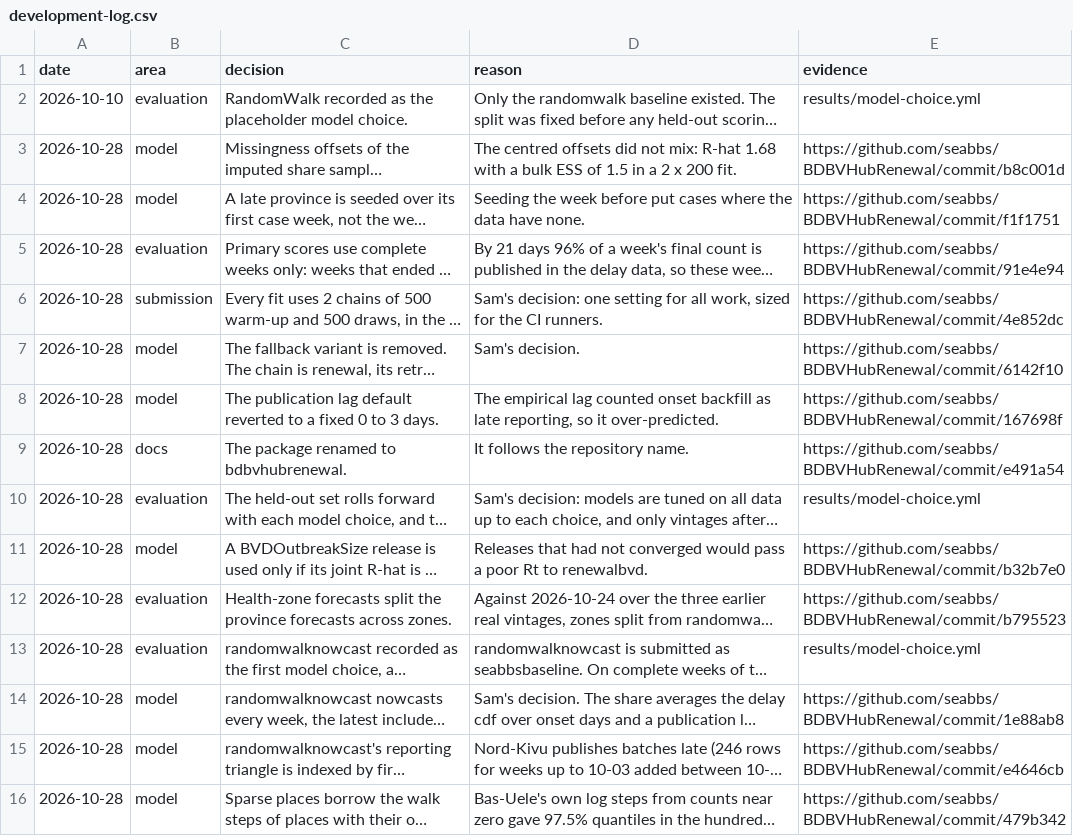
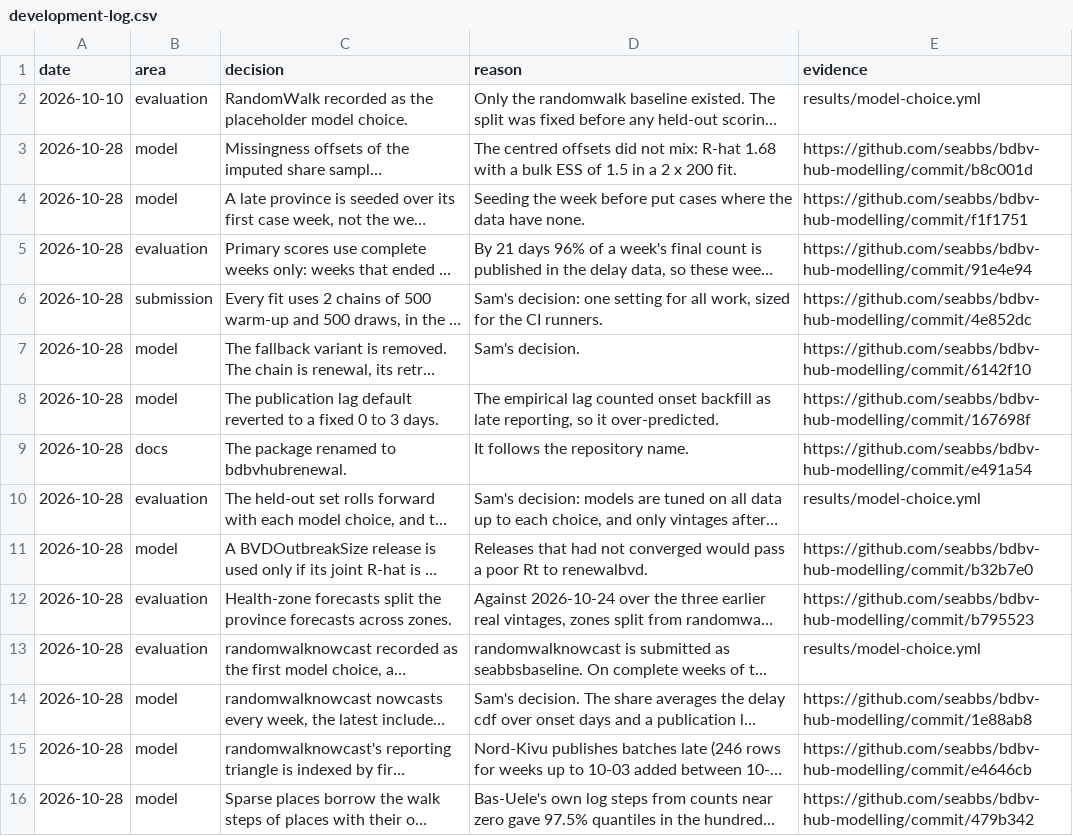
Before and after one commit to seabbs/BDBVHubRenewal, a CSV file: results/development-log.csv, drawn as a sheet; only a part is shown; long unchanged cells end in …; the diff covers the shown part only; the diff names each change by its address in the sheet, - before the commit and + after, or states it on an @@ line.

Commit message:
chore: point every URL and repo reference at seabbs/bdbv-hub-modelling and samabbott.co.uk/bdbv-hub-modelling (WP7) (#339)

```diff
--- a/results/development-log.csv
+++ b/results/development-log.csv
-E3 (evidence): https://github.com/seabbs/BDBVHubRenewal/commit/b8c001d
+E3 (evidence): https://github.com/seabbs/bdbv-hub-modelling/commit/b8c001d
-E4 (evidence): https://github.com/seabbs/BDBVHubRenewal/commit/f1f1751
+E4 (evidence): https://github.com/seabbs/bdbv-hub-modelling/commit/f1f1751
-E5 (evidence): https://github.com/seabbs/BDBVHubRenewal/commit/91e4e94
+E5 (evidence): https://github.com/seabbs/bdbv-hub-modelling/commit/91e4e94
-E6 (evidence): https://github.com/seabbs/BDBVHubRenewal/commit/4e852dc
+E6 (evidence): https://github.com/seabbs/bdbv-hub-modelling/commit/4e852dc
-E7 (evidence): https://github.com/seabbs/BDBVHubRenewal/commit/6142f10
+E7 (evidence): https://github.com/seabbs/bdbv-hub-modelling/commit/6142f10
-E8 (evidence): https://github.com/seabbs/BDBVHubRenewal/commit/167698f
+E8 (evidence): https://github.com/seabbs/bdbv-hub-modelling/commit/167698f
-E9 (evidence): https://github.com/seabbs/BDBVHubRenewal/commit/e491a54
+E9 (evidence): https://github.com/seabbs/bdbv-hub-modelling/commit/e491a54
-E11 (evidence): https://github.com/seabbs/BDBVHubRenewal/commit/b32b7e0
+E11 (evidence): https://github.com/seabbs/bdbv-hub-modelling/commit/b32b7e0
-E12 (evidence): https://github.com/seabbs/BDBVHubRenewal/commit/b795523
+E12 (evidence): https://github.com/seabbs/bdbv-hub-modelling/commit/b795523
-E14 (evidence): https://github.com/seabbs/BDBVHubRenewal/commit/1e88ab8
+E14 (evidence): https://github.com/seabbs/bdbv-hub-modelling/commit/1e88ab8
-E15 (evidence): https://github.com/seabbs/BDBVHubRenewal/commit/e4646cb
+E15 (evidence): https://github.com/seabbs/bdbv-hub-modelling/commit/e4646cb
-E16 (evidence): https://github.com/seabbs/BDBVHubRenewal/commit/479b342
+E16 (evidence): https://github.com/seabbs/bdbv-hub-modelling/commit/479b342
```
Also changed, not shown: 19 edited cells elsewhere in this file, 55 other files.
